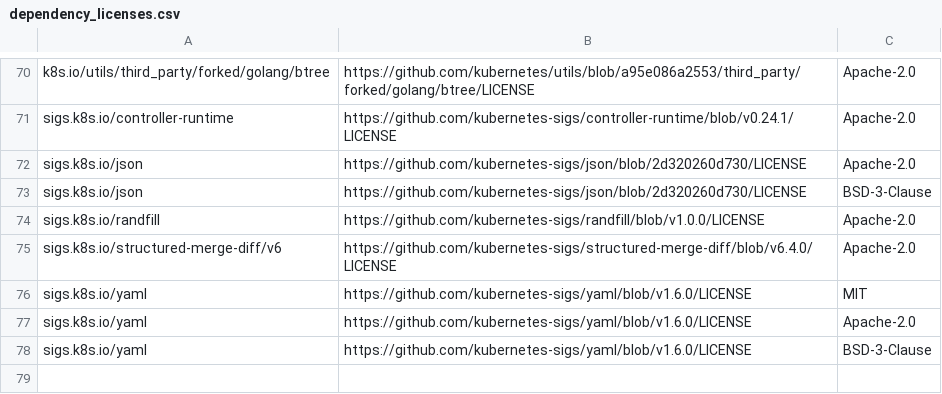
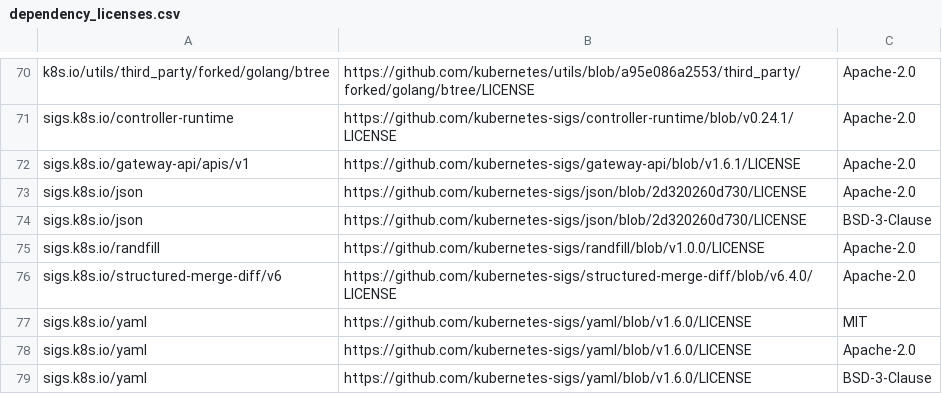
Before and after one commit to apache/solr-operator, a CSV file: dependency_licenses.csv, drawn as a sheet; only a part is shown, gaps mark what is left out.

Commit message:
Add dependency info

```diff
--- a/dependency_licenses.csv
+++ b/dependency_licenses.csv
@@ -71,2 +71,3 @@ k8s.io/utils/third_party/forked/golang/btree,https://github.com/kubernetes/utils
 sigs.k8s.io/controller-runtime,https://github.com/kubernetes-sigs/controller-runtime/blob/v0.24.1/LICENSE,Apache-2.0
+sigs.k8s.io/gateway-api/apis/v1,https://github.com/kubernetes-sigs/gateway-api/blob/v1.6.1/LICENSE,Apache-2.0
 sigs.k8s.io/json,https://github.com/kubernetes-sigs/json/blob/2d320260d730/LICENSE,Apache-2.0
```
